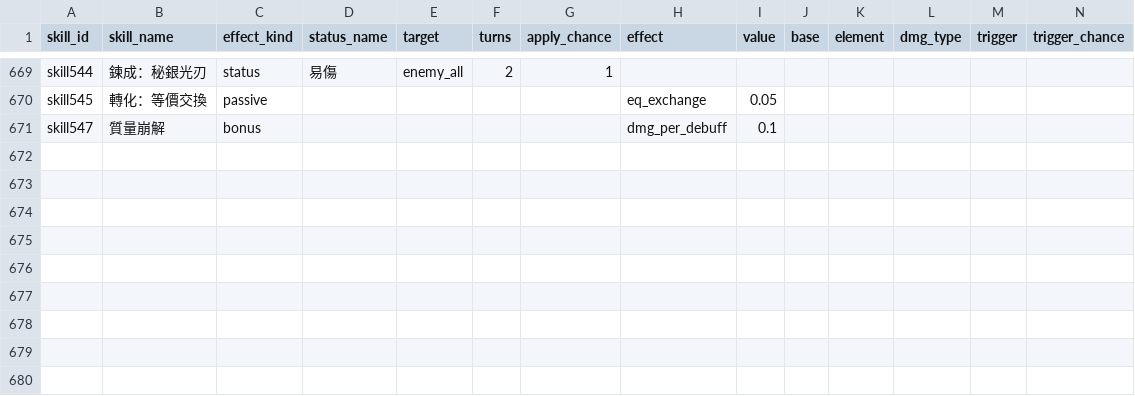
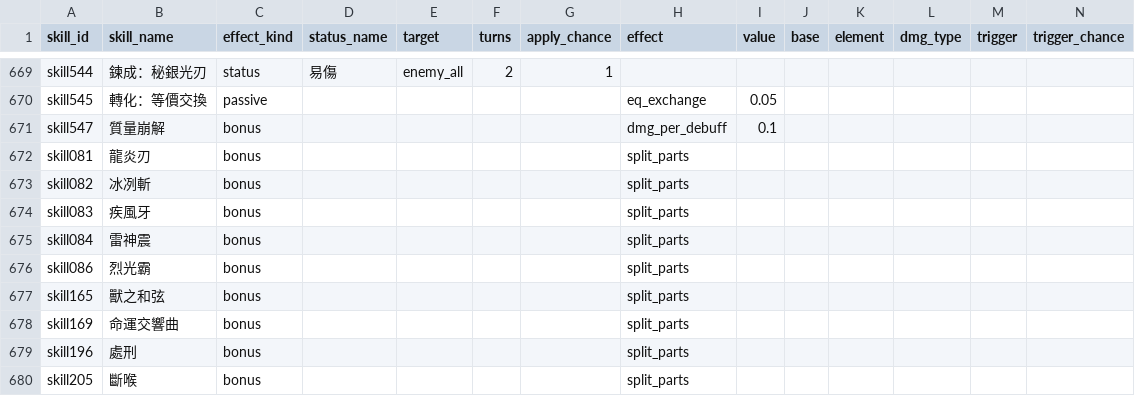
Before and after one commit to minruuwu/bigadventure, a CSV file: assets/data/skill_effect.csv, drawn as a sheet; only a part is shown, gaps mark what is left out; rows hold the shown columns only; the diff names each change by its address in the sheet, - before the commit and + after, or states it on an @@ line.

```diff
--- a/assets/data/skill_effect.csv
+++ b/assets/data/skill_effect.csv
+row 672: skill081 | 龍炎刃 | bonus |  |  |  |  | split_parts
+row 673: skill082 | 冰冽斬 | bonus |  |  |  |  | split_parts
+row 674: skill083 | 疾風牙 | bonus |  |  |  |  | split_parts
+row 675: skill084 | 雷神震 | bonus |  |  |  |  | split_parts
+row 676: skill086 | 烈光霸 | bonus |  |  |  |  | split_parts
+row 677: skill165 | 獸之和弦 | bonus |  |  |  |  | split_parts
+row 678: skill169 | 命運交響曲 | bonus |  |  |  |  | split_parts
+row 679: skill196 | 處刑 | bonus |  |  |  |  | split_parts
+row 680: skill205 | 斷喉 | bonus |  |  |  |  | split_parts
```
